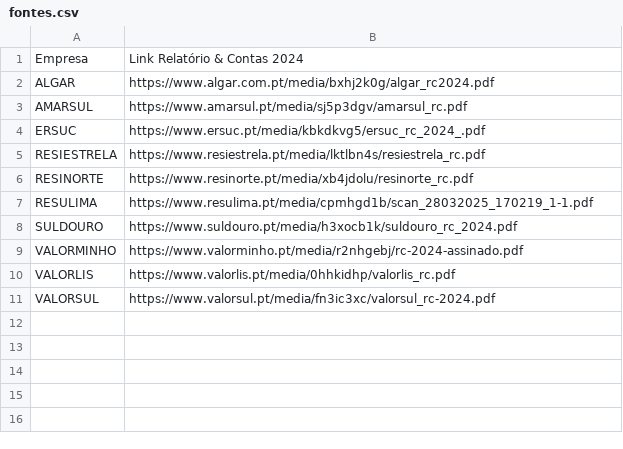
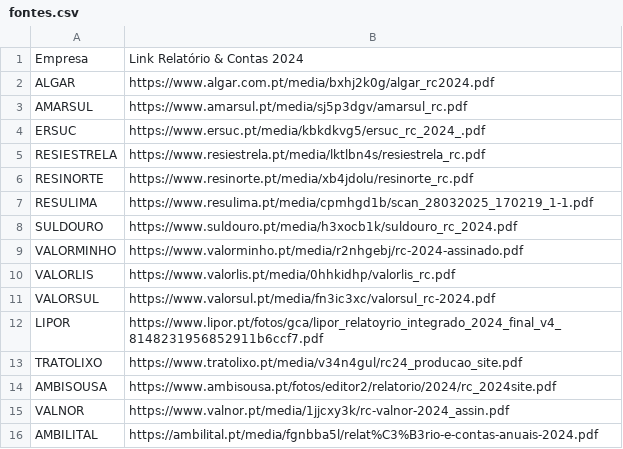
Before and after one commit to jorgecarleitao/relatorio-residuos-urbanos-portugal, a CSV file: data/2024/raw/fontes.csv, drawn as a sheet.

```diff
--- a/data/2024/raw/fontes.csv
+++ b/data/2024/raw/fontes.csv
@@ -11 +11,6 @@ VALORLIS,https://www.valorlis.pt/media/0hhkidhp/valorlis_rc.pdf
 VALORSUL,https://www.valorsul.pt/media/fn3ic3xc/valorsul_rc-2024.pdf
+LIPOR,https://www.lipor.pt/fotos/gca/lipor_relatoyrio_integrado_2024_final_v4_8148231956852911b6ccf7.pdf
+TRATOLIXO,https://www.tratolixo.pt/media/v34n4gul/rc24_producao_site.pdf
+AMBISOUSA,https://www.ambisousa.pt/fotos/editor2/relatorio/2024/rc_2024site.pdf
+VALNOR,https://www.valnor.pt/media/1jjcxy3k/rc-valnor-2024_assin.pdf
+AMBILITAL,https://ambilital.pt/media/fgnbba5l/relat%C3%B3rio-e-contas-anuais-2024.pdf
```
Also changed, not shown: data/2024/extracted/empresa_operacao.csv, data/2024/extracted/empresa_regioes.csv, 19 other files.
